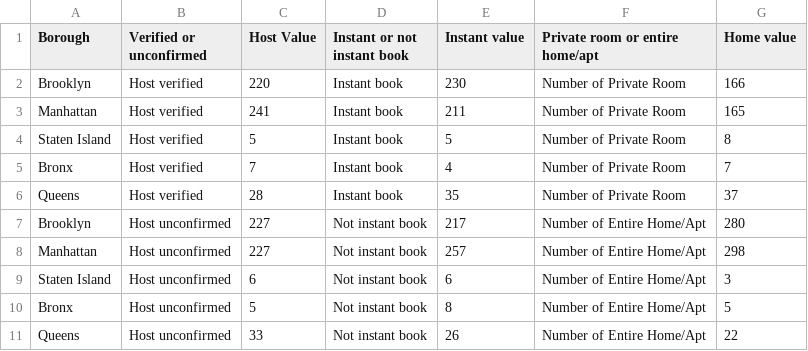
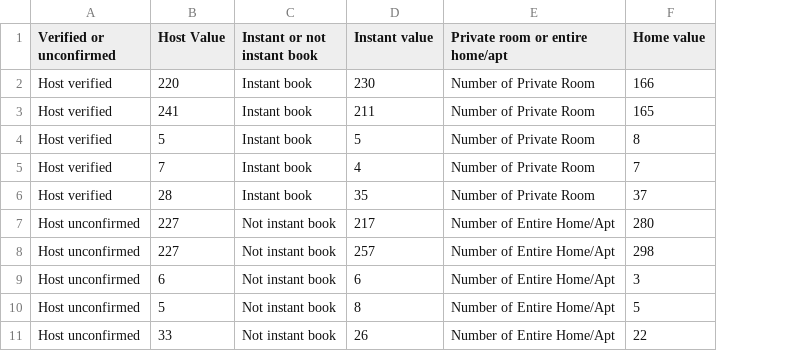
Before and after one commit to hngu0098/fit3179w9, a CSV file: data/Airbnb (Nominal).csv, drawn as a sheet; the diff names each change by its address in the sheet, - before the commit and + after, or states it on an @@ line.

Commit message:
Update Airbnb (Nominal).csv

```diff
--- a/data/Airbnb (Nominal).csv
+++ b/data/Airbnb (Nominal).csv
-column A (Borough), rows 2-11: Brooklyn | Manhattan | Staten Island | Bronx | Queens | Brooklyn | Manhattan | Staten Island | Bronx | Queens
```
